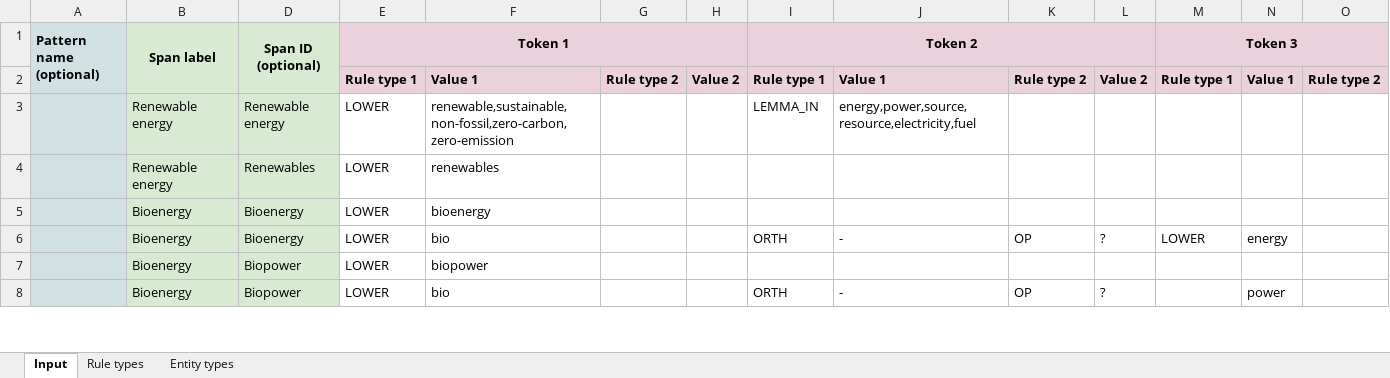
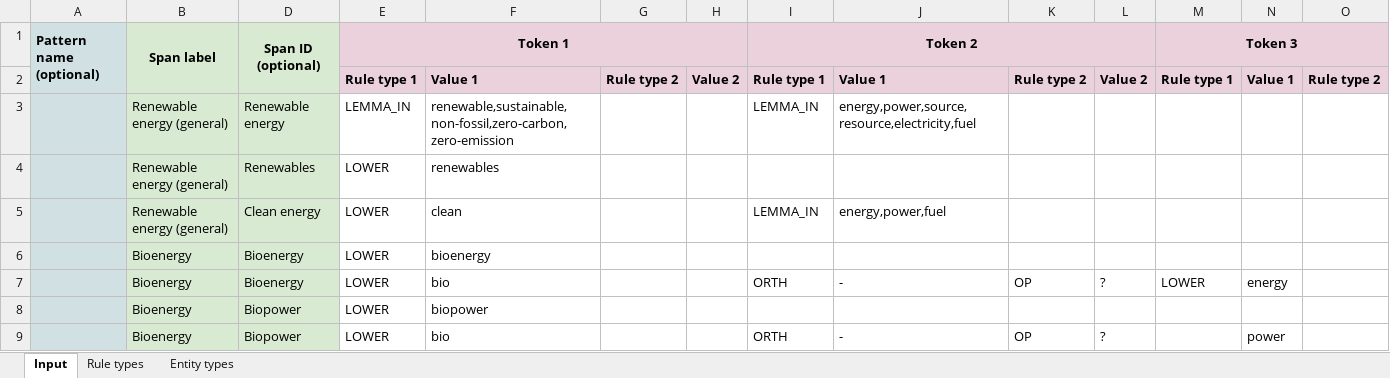
Before and after one commit to climatepolicyradar/global-stocktake, an Excel workbook: concepts/renewables/input.xlsx, sheet Input, drawn as a sheet; only a part is shown; values as stored, in another font and other column widths than the file's, no borders; charts and pictures not drawn; rows hold the shown columns only; the diff covers the shown part only; the diff names each change by its address in the sheet, - before the commit and + after, or states it on an @@ line.

Commit message:
run final set of explorer inputs

```diff
--- a/concepts/renewables/input.xlsx (sheet Input)
+++ b/concepts/renewables/input.xlsx (sheet Input)
-B3:B4 (Span label): Renewable energy
+B3:B4 (Span label): Renewable energy (general)
-E3 (Token 1): LOWER
+E3 (Token 1): LEMMA_IN
+row 5:  | Renewable energy (general) | Clean energy | LOWER | clean |  |  | LEMMA_IN | energy,power,fuel
```
Also changed, not shown: 5 added rows and 4 edited cells elsewhere in this sheet, charts or pictures, concepts/climate-related-hazards/input.xlsx, concepts/deforestation/input.xlsx, 57 other files.
